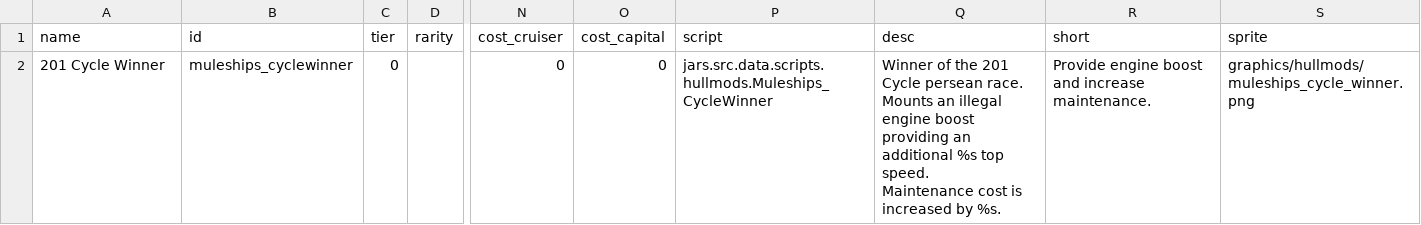
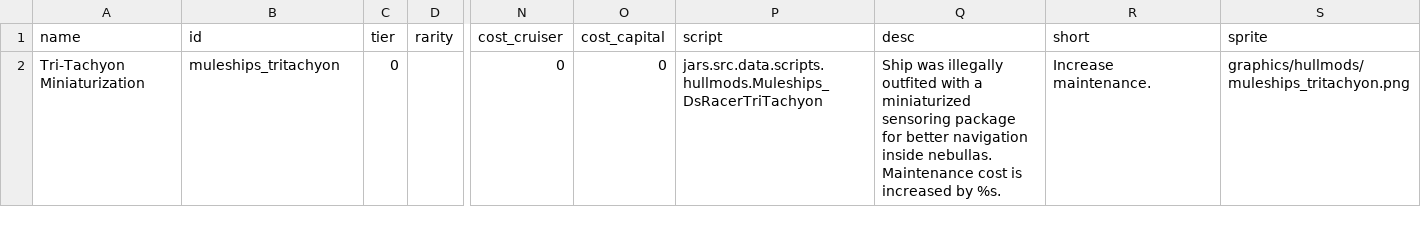
Before and after one commit to zveillette/star-sector-galo, a CSV file: data/hullmods/hull_mods.csv, drawn as a sheet; only a part is shown, gaps mark what is left out; ↵ is a line break in a cell; the diff names each change by its address in the sheet, - before the commit and + after, or states it on an @@ line.

Commit message:
*Changed cycle winner for TT modifications

```diff
--- a/data/hullmods/hull_mods.csv
+++ b/data/hullmods/hull_mods.csv
-A2 (name): 201 Cycle Winner
+A2 (name): Tri-Tachyon Miniaturization
-B2 (id): muleships_cyclewinner
+B2 (id): muleships_tritachyon
-P2 (script): jars.src.data.scripts.hullmods.Muleships_CycleWinner
+P2 (script): jars.src.data.scripts.hullmods.Muleships_DsRacerTriTachyon
-Q2 (desc): Winner of the 201 Cycle persean race. ↵ Mounts an illegal engine boost providing an additional %s top speed. ↵ Maintenance cost…
+Q2 (desc): Ship was illegally outfited with a miniaturized sensoring package for better navigation inside nebullas. ↵ Maintenance cost…
-R2 (short): Provide engine boost and increase maintenance.
+R2 (short): Increase maintenance.
-S2 (sprite): graphics/hullmods/muleships_cycle_winner.png
+S2 (sprite): graphics/hullmods/muleships_tritachyon.png
```
Also changed, not shown: data/hulls/ship_data.csv, data/strings/descriptions.csv, 5 other files.
